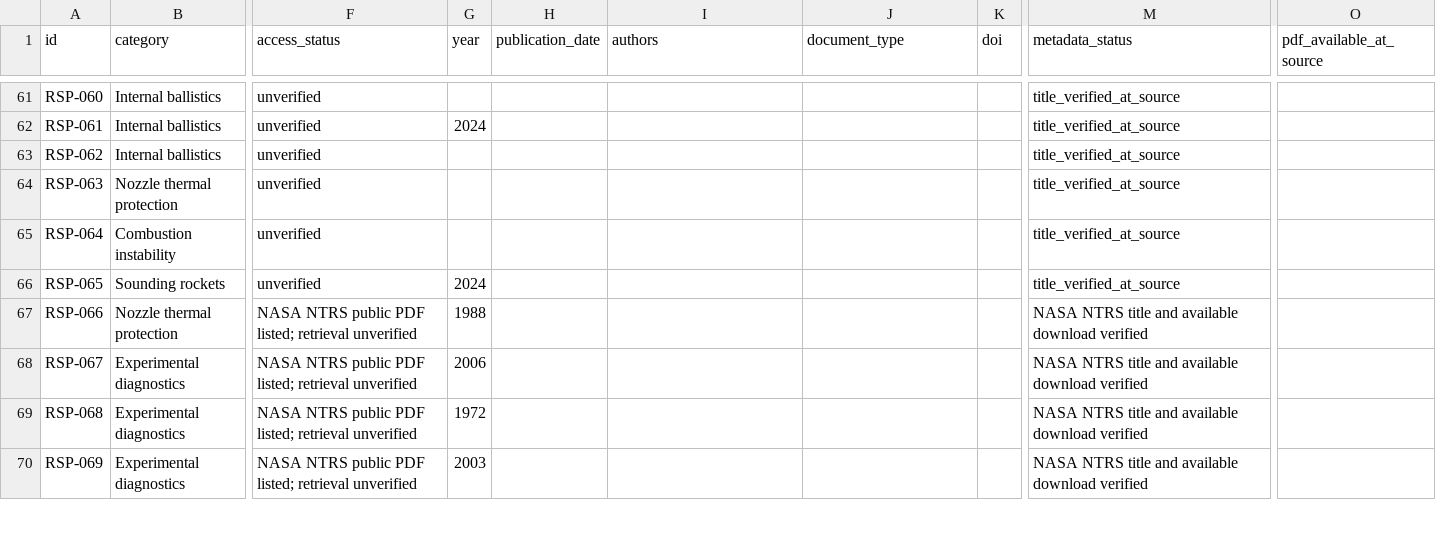
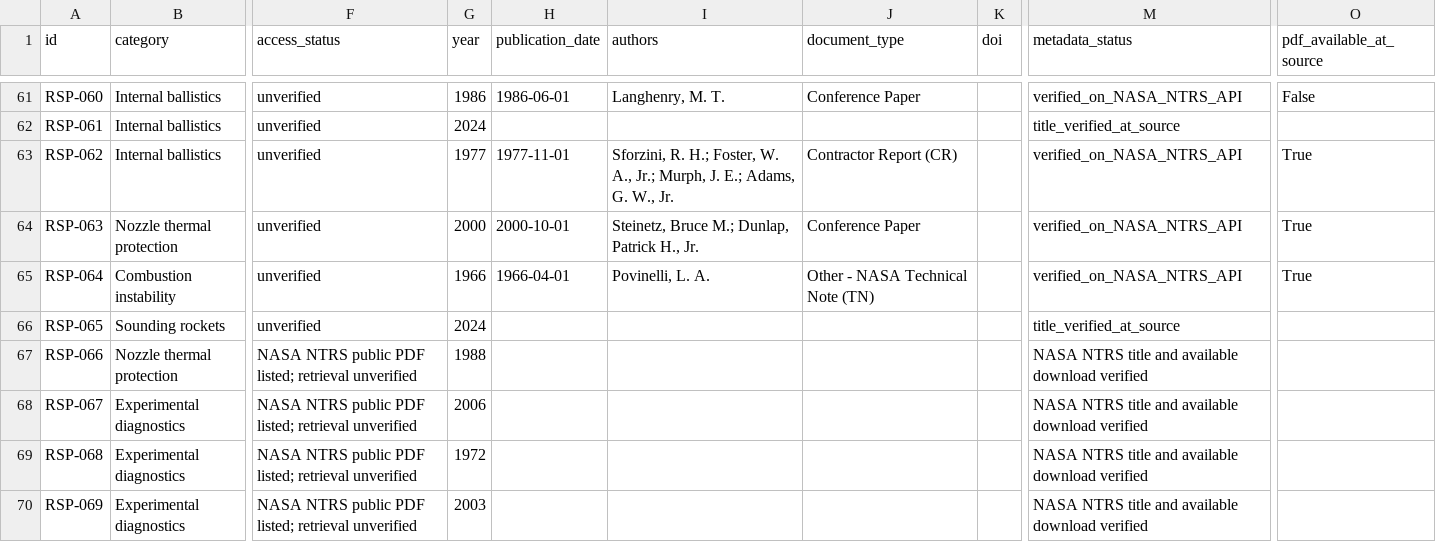
Before and after one commit to israel-shero/sounding-rocket-propulsion-research, a CSV file: metadata/papers.csv, drawn as a sheet; only a part is shown, gaps mark what is left out; the diff covers the shown part only; the diff names each change by its address in the sheet, - before the commit and + after, or states it on an @@ line.

```diff
--- a/metadata/papers.csv
+++ b/metadata/papers.csv
-G61 (year): (empty)
+G61 (year): 1986
-H61 (publication_date): (empty)
+H61 (publication_date): 1986-06-01
-I61 (authors): (empty)
+I61 (authors): Langhenry, M. T.
-J61 (document_type): (empty)
+J61 (document_type): Conference Paper
-M61 (metadata_status): title_verified_at_source
+M61 (metadata_status): verified_on_NASA_NTRS_API
-O61 (pdf_available_at_source): (empty)
+O61 (pdf_available_at_source): False
-G63 (year): (empty)
+G63 (year): 1977
-H63 (publication_date): (empty)
+H63 (publication_date): 1977-11-01
-I63 (authors): (empty)
+I63 (authors): Sforzini, R. H.; Foster, W. A., Jr.; Murph, J. E.; Adams, G. W., Jr.
-J63 (document_type): (empty)
+J63 (document_type): Contractor Report (CR)
-M63:M65 (metadata_status): title_verified_at_source
+M63:M65 (metadata_status): verified_on_NASA_NTRS_API
-O63:O65 (pdf_available_at_source): (empty)
+O63:O65 (pdf_available_at_source): True
-G64 (year): (empty)
+G64 (year): 2000
-H64 (publication_date): (empty)
+H64 (publication_date): 2000-10-01
-I64 (authors): (empty)
+I64 (authors): Steinetz, Bruce M.; Dunlap, Patrick H., Jr.
-J64 (document_type): (empty)
+J64 (document_type): Conference Paper
-G65 (year): (empty)
+G65 (year): 1966
-H65 (publication_date): (empty)
+H65 (publication_date): 1966-04-01
-I65 (authors): (empty)
+I65 (authors): Povinelli, L. A.
-J65 (document_type): (empty)
+J65 (document_type): Other - NASA Technical Note (TN)
```
Also changed, not shown: 96 edited cells elsewhere in this file.
